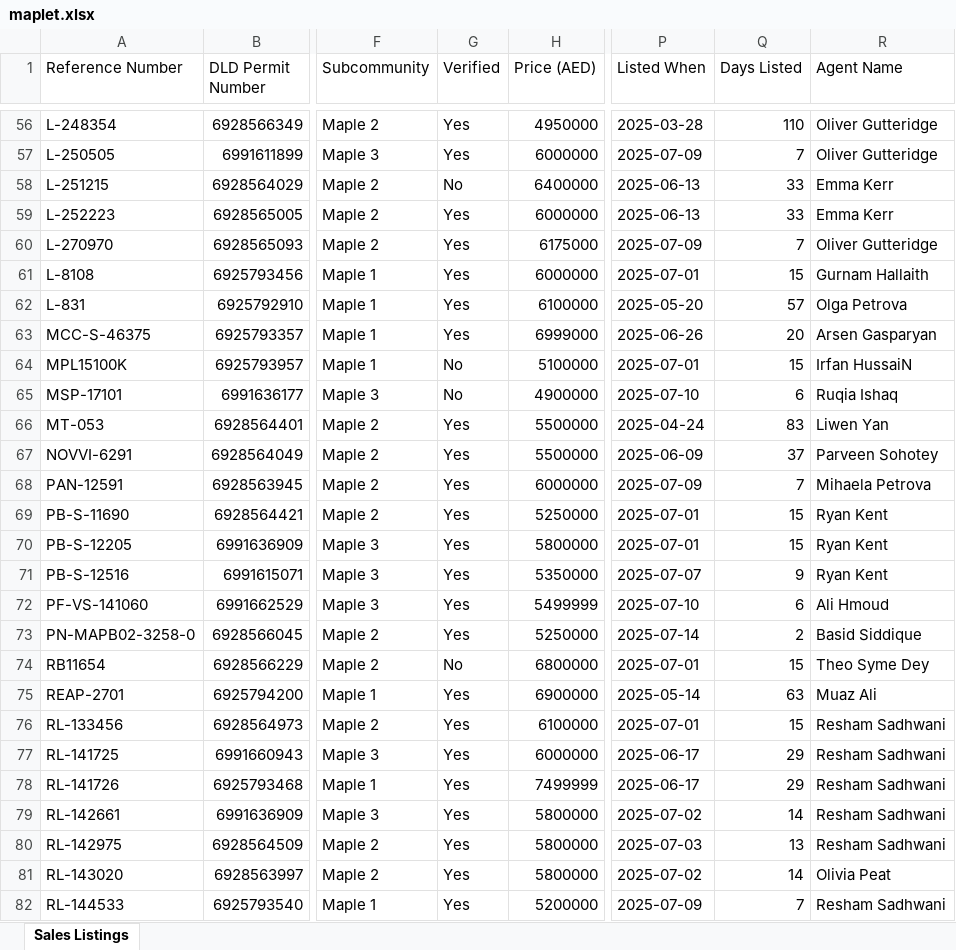
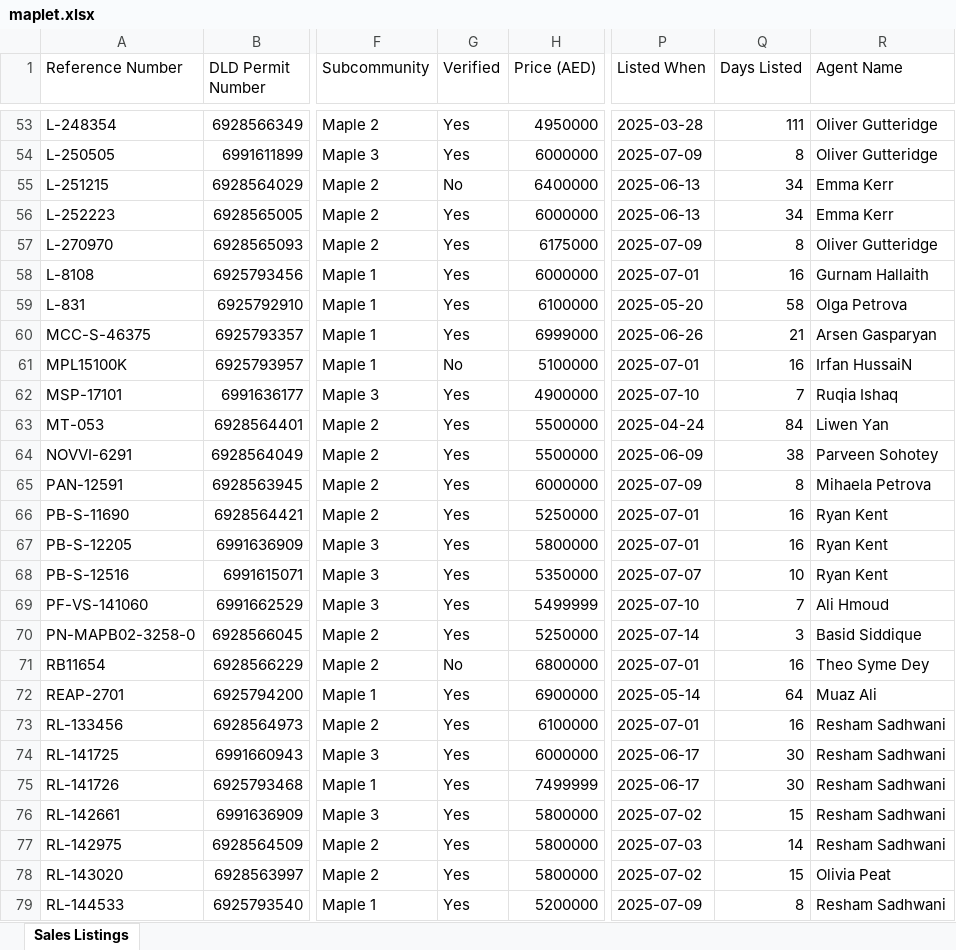
Before and after one commit to Levan91/MegaValuationer, an Excel workbook: Data/Listings/maplet.xlsx, sheet Sales Listings, drawn as a sheet; only a part is shown, gaps mark what is left out; values as stored, in another font and other column widths than the file's, no cell formats; addresses are those after the commit; the diff covers the shown part only; the diff names each change by its address in the sheet, - before the commit and + after, or states it on an @@ line.

```diff
--- a/Data/Listings/maplet.xlsx (sheet Sales Listings)
+++ b/Data/Listings/maplet.xlsx (sheet Sales Listings)
-Q53 (Days Listed): 110
+Q53 (Days Listed): 111
-Q54 (Days Listed): 7
+Q54 (Days Listed): 8
-Q55:Q56 (Days Listed): 33
+Q55:Q56 (Days Listed): 34
-Q57 (Days Listed): 7
+Q57 (Days Listed): 8
-Q58 (Days Listed): 15
+Q58 (Days Listed): 16
-Q59 (Days Listed): 57
+Q59 (Days Listed): 58
-Q60 (Days Listed): 20
+Q60 (Days Listed): 21
-Q61 (Days Listed): 15
+Q61 (Days Listed): 16
-G62 (Verified): No
+G62 (Verified): Yes
-Q62 (Days Listed): 6
+Q62 (Days Listed): 7
-Q63 (Days Listed): 83
+Q63 (Days Listed): 84
-Q64 (Days Listed): 37
+Q64 (Days Listed): 38
-Q65 (Days Listed): 7
+Q65 (Days Listed): 8
-Q66:Q67 (Days Listed): 15
+Q66:Q67 (Days Listed): 16
-Q68 (Days Listed): 9
+Q68 (Days Listed): 10
-Q69 (Days Listed): 6
+Q69 (Days Listed): 7
-Q70 (Days Listed): 2
+Q70 (Days Listed): 3
-Q71 (Days Listed): 15
+Q71 (Days Listed): 16
-Q72 (Days Listed): 63
+Q72 (Days Listed): 64
-Q73 (Days Listed): 15
+Q73 (Days Listed): 16
-Q74:Q75 (Days Listed): 29
+Q74:Q75 (Days Listed): 30
-Q76 (Days Listed): 14
+Q76 (Days Listed): 15
-Q77 (Days Listed): 13
+Q77 (Days Listed): 14
-Q78 (Days Listed): 14
+Q78 (Days Listed): 15
-Q79 (Days Listed): 7
+Q79 (Days Listed): 8
```
Also changed, not shown: 5 added rows, 5 removed rows and 80 edited cells elsewhere in this sheet, cell formats, 1 other file.
